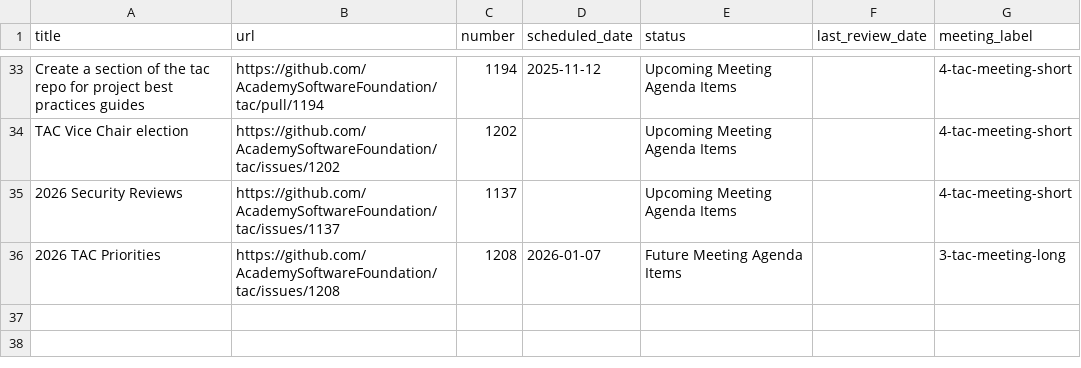
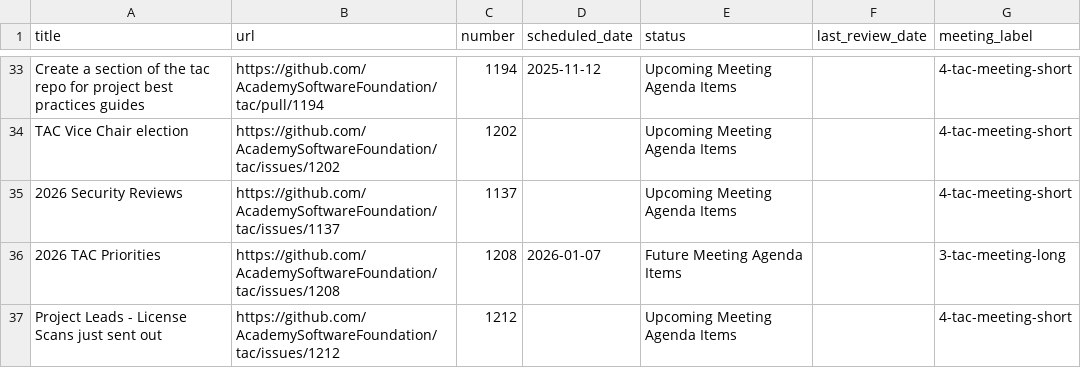
Before and after one commit to AcademySoftwareFoundation/tac, a CSV file: _data/meeting-agenda-items.csv, drawn as a sheet; only a part is shown, gaps mark what is left out.

Commit message:
Update Data Sources from LFX (#1213)

```diff
--- a/_data/meeting-agenda-items.csv
+++ b/_data/meeting-agenda-items.csv
@@ -36 +36,2 @@ TAC Vice Chair election,https://github.com/AcademySoftwareFoundation/tac/issues/
 2026 TAC Priorities,https://github.com/AcademySoftwareFoundation/tac/issues/1208,1208,2026-01-07,Future Meeting Agenda Items,,3-tac-meeting-long
+Project Leads - License Scans just sent out,https://github.com/AcademySoftwareFoundation/tac/issues/1212,1212,,Upcoming Meeting Agenda Items,,4-tac-meeting-short
```
